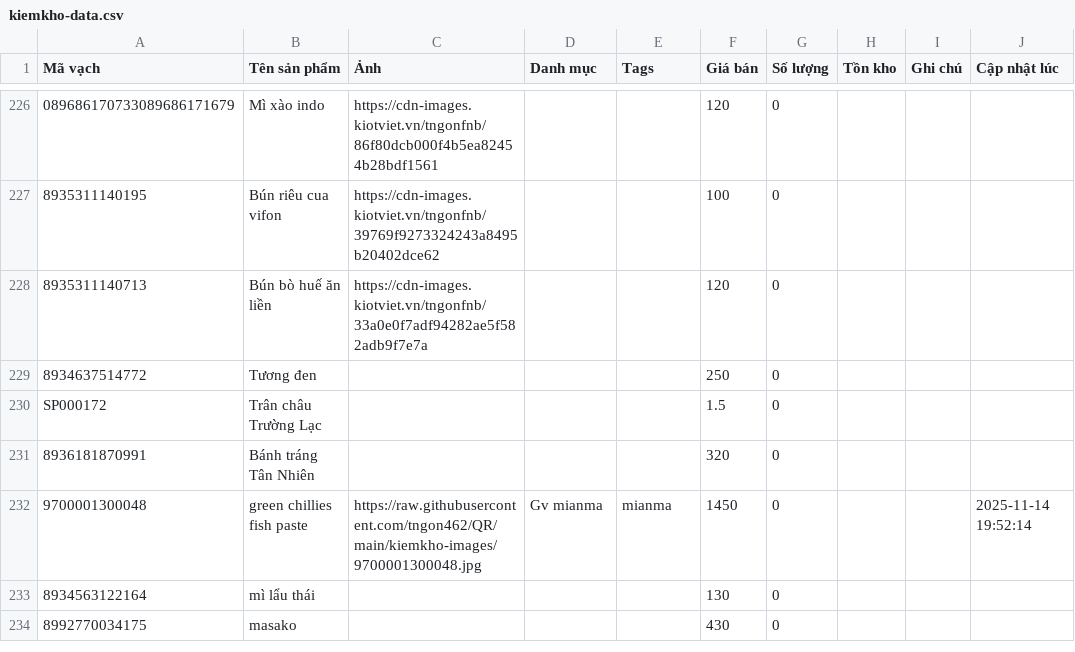
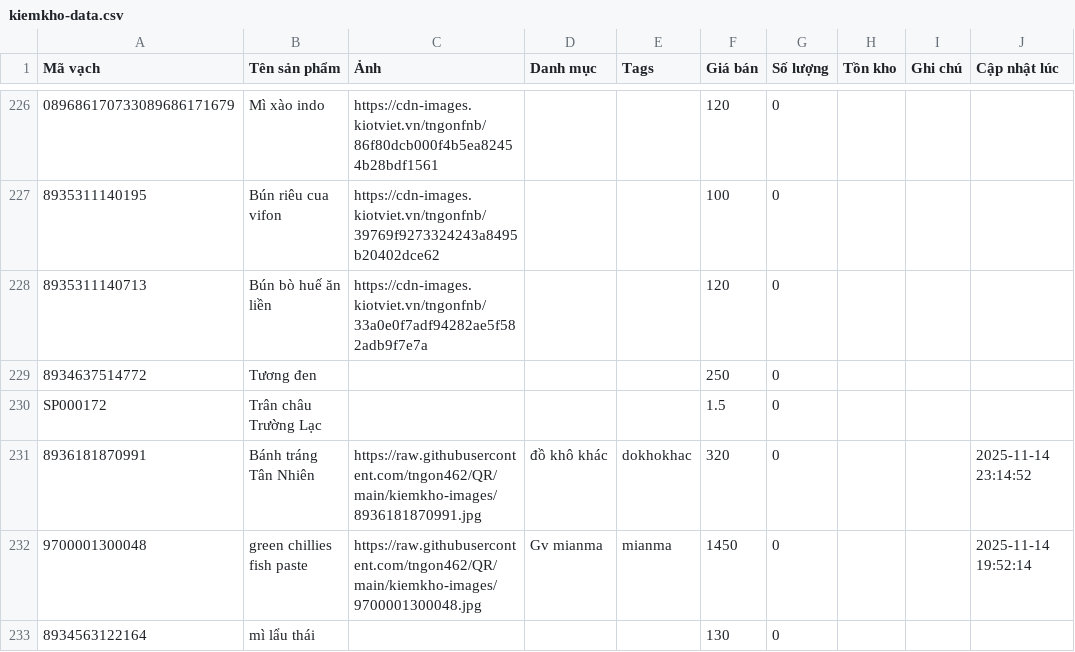
Before and after one commit to tngon462/QR, a CSV file: kiemkho-data.csv, drawn as a sheet; only a part is shown, gaps mark what is left out; the shorter side is filled out with more unchanged rows; the diff names each change by its address in the sheet, - before the commit and + after, or states it on an @@ line.

Commit message:
Update inventory CSV from kiemkho app

```diff
--- a/kiemkho-data.csv
+++ b/kiemkho-data.csv
-C231 (Ảnh): (empty)
+C231 (Ảnh): https://raw.githubusercontent.com/tngon462/QR/main/kiemkho-images/8936181870991.jpg
-D231 (Danh mục): (empty)
+D231 (Danh mục): đồ khô khác
-E231 (Tags): (empty)
+E231 (Tags): dokhokhac
-J231 (Cập nhật lúc): (empty)
+J231 (Cập nhật lúc): 2025-11-14 23:14:52
```
